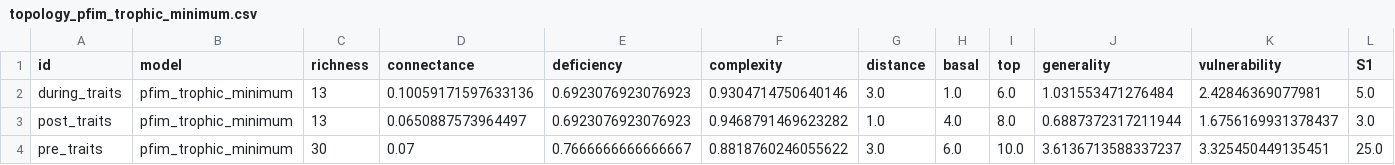
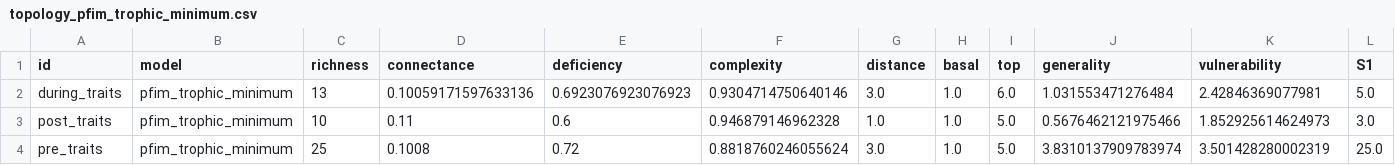
Before and after one commit to BecksLab/ms_paleo_webs, a CSV file: data/processed/topology/topology_pfim_trophic_minimum.csv, drawn as a sheet; only a part is shown; the diff names each change by its address in the sheet, - before the commit and + after, or states it on an @@ line.

```diff
--- a/data/processed/topology/topology_pfim_trophic_minimum.csv
+++ b/data/processed/topology/topology_pfim_trophic_minimum.csv
-C3 (richness): 13
+C3 (richness): 10
-D3 (connectance): 0.0650887573964497
+D3 (connectance): 0.11
-E3 (deficiency): 0.6923076923076923
+E3 (deficiency): 0.6
-F3 (complexity): 0.9468791469623282
+F3 (complexity): 0.946879146962328
-H3 (basal): 4.0
+H3 (basal): 1.0
-I3 (top): 8.0
+I3 (top): 5.0
-J3 (generality): 0.6887372317211944
+J3 (generality): 0.5676462121975466
-K3 (vulnerability): 1.6756169931378437
+K3 (vulnerability): 1.852925614624973
-C4 (richness): 30
+C4 (richness): 25
-D4 (connectance): 0.07
+D4 (connectance): 0.1008
-E4 (deficiency): 0.7666666666666667
+E4 (deficiency): 0.72
-F4 (complexity): 0.8818760246055622
+F4 (complexity): 0.8818760246055624
-H4 (basal): 6.0
+H4 (basal): 1.0
-I4 (top): 10.0
+I4 (top): 5.0
-J4 (generality): 3.6136713588337237
+J4 (generality): 3.8310137909783974
-K4 (vulnerability): 3.325450449135451
+K4 (vulnerability): 3.501428280002319
```
Also changed, not shown: data/processed/topology/topology_pfim_basal.csv, data/processed/topology/topology_pfim_maximal.csv, 16 other files.
